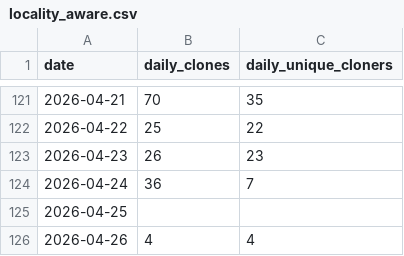
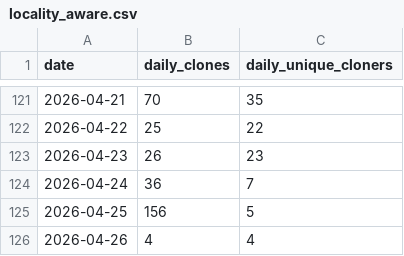
Before and after one commit to mpi-advance/mpi-advance, a CSV file: .github/metrics/locality_aware.csv, drawn as a sheet; only a part is shown, gaps mark what is left out.

Commit message:
Add data for April 25, 2026 in locality_aware.csv

```diff
--- a/.github/metrics/locality_aware.csv
+++ b/.github/metrics/locality_aware.csv
@@ -124,3 +124,3 @@ date,daily_clones,daily_unique_cloners
 2026-04-24, 36, 7
-2026-04-25, ,
+2026-04-25, 156, 5
 2026-04-26, 4, 4
```
